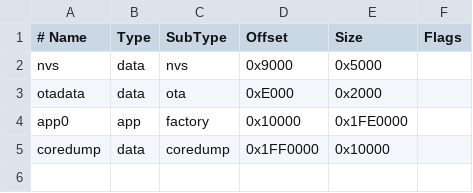
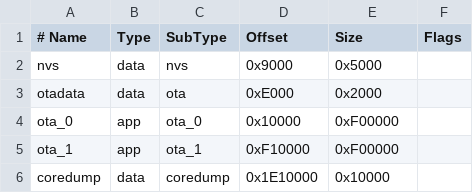
Before and after one commit to blackcrowescapegame/handscanneresp32, a CSV file: partitions.csv, drawn as a sheet.

```diff
--- a/partitions.csv
+++ b/partitions.csv
@@ -3,3 +3,4 @@ nvs,         data, nvs,      0x9000,     0x5000,
 otadata,     data, ota,      0xE000,     0x2000,
-app0,        app,  factory,  0x10000,    0x1FE0000,
-coredump,    data, coredump, 0x1FF0000,  0x10000,
+ota_0,       app,  ota_0,    0x10000,    0xF00000,
+ota_1,       app,  ota_1,    0xF10000,   0xF00000,
+coredump,    data, coredump, 0x1E10000,  0x10000,
```
Also changed, not shown: 6 other files.
